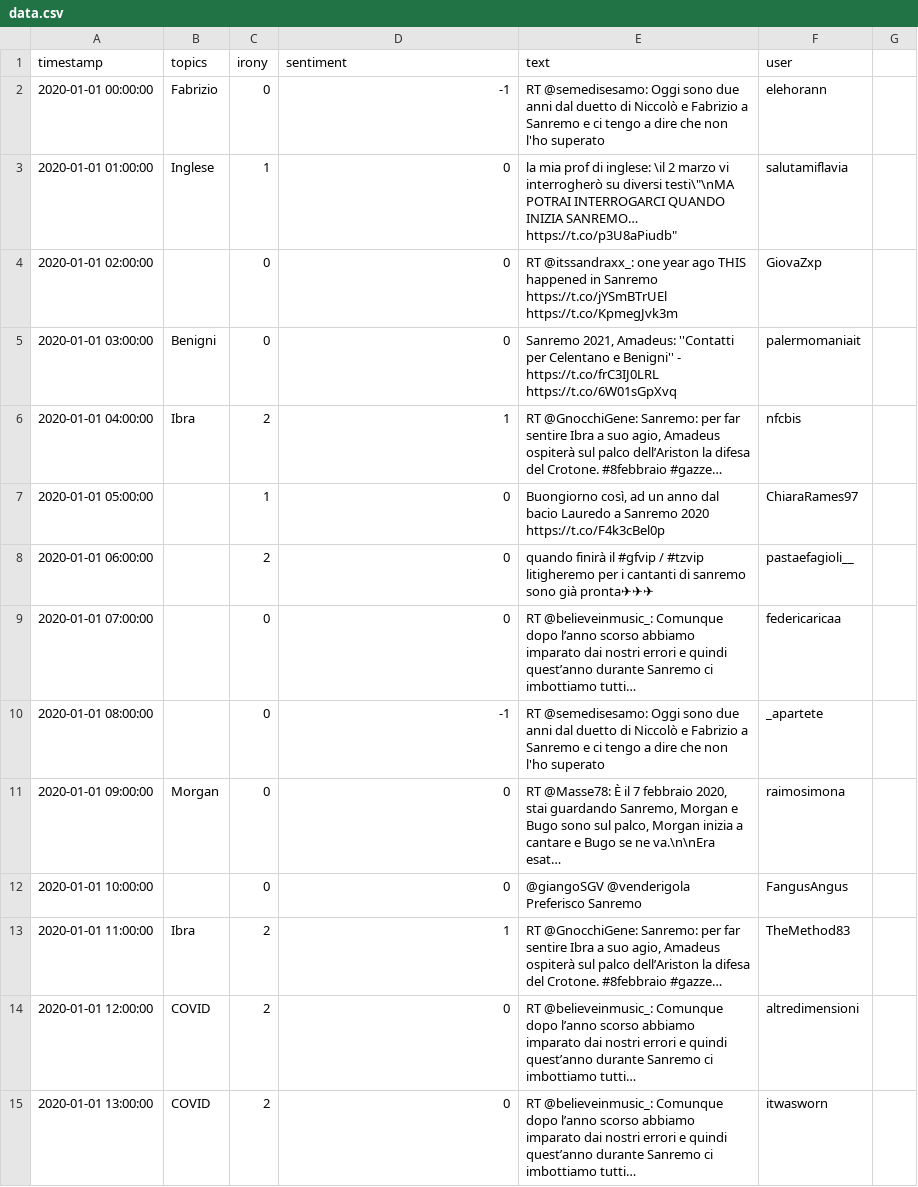
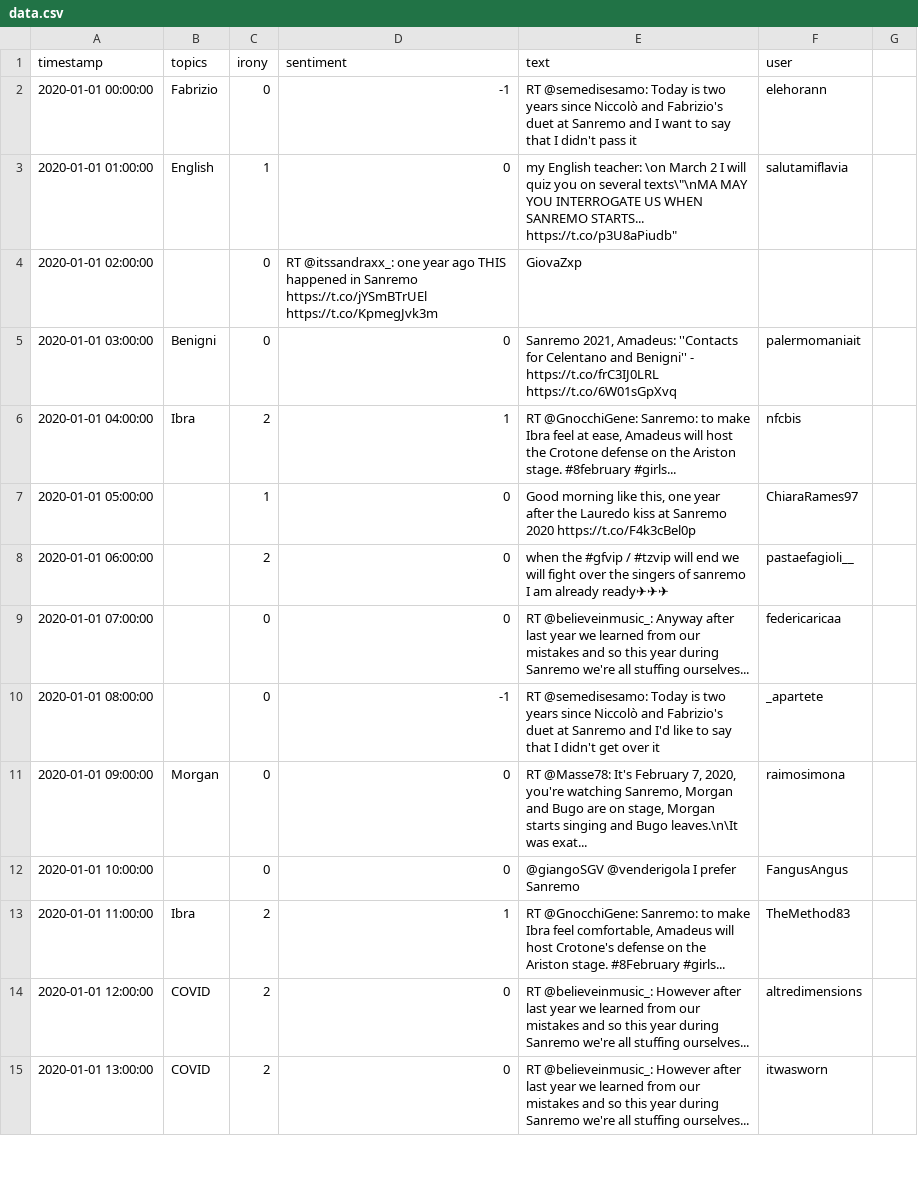
Before and after one commit to paoloceravolo/PM-Regensburg, a CSV file: data.csv, drawn as a sheet; only a part is shown; the diff covers the shown part only; the diff names each change by its address in the sheet, - before the commit and + after, or states it on an @@ line.

Commit message:
Assignment 2.1 English

```diff
--- a/data.csv
+++ b/data.csv
-E2 (text): RT @semedisesamo: Oggi sono due anni dal duetto di Niccolò e Fabrizio a Sanremo e ci tengo a dire che non l'ho superato
+E2 (text): RT @semedisesamo: Today is two years since Niccolò and Fabrizio's duet at Sanremo and I want to say that I didn't pass it
-B3 (topics): Inglese
+B3 (topics): English
-E3 (text): la mia prof di inglese: \il 2 marzo vi interrogherò su diversi testi\"\nMA POTRAI INTERROGARCI QUANDO INIZIA SANREMO… https://t.co/p3U8aPiudb"
+E3 (text): my English teacher: \on March 2 I will quiz you on several texts\"\nMA MAY YOU INTERROGATE US WHEN SANREMO STARTS... https://t.co/p3U8aPiudb"
-D4 (sentiment): 0
+D4 (sentiment): RT @itssandraxx_: one year ago THIS happened in Sanremo https://t.co/jYSmBTrUEl https://t.co/KpmegJvk3m
-E4 (text): RT @itssandraxx_: one year ago THIS happened in Sanremo https://t.co/jYSmBTrUEl https://t.co/KpmegJvk3m
+E4 (text): GiovaZxp
-F4 (user): GiovaZxp
+F4 (user): (empty)
-E5 (text): …2021, Amadeus: ''Contatti per Celentano e Benigni'' -…
+E5 (text): …2021, Amadeus: ''Contacts for Celentano and Benigni'' -…
-E6 (text): …@GnocchiGene: Sanremo: per far sentire Ibra a suo agio, Amadeus ospiterà sul palco dell’Ariston la difesa del Crotone. #8febbraio #gazze…
+E6 (text): …@GnocchiGene: Sanremo: to make Ibra feel at ease, Amadeus will host the Crotone defense on the Ariston stage. #8february #girls...
-E7 (text): Buongiorno così, ad un anno dal bacio Lauredo a Sanremo 2020…
+E7 (text): Good morning like this, one year after the Lauredo kiss at Sanremo 2020…
-E8 (text): quando finirà il #gfvip / #tzvip litigheremo per i cantanti di sanremo sono già pronta✈✈✈
+E8 (text): when the #gfvip / #tzvip will end we will fight over the singers of sanremo I am already ready✈✈✈
-E9 (text): RT @believeinmusic_: Comunque dopo l’anno scorso abbiamo imparato dai nostri errori e quindi quest’anno durante Sanremo ci imbottiamo tutti…
+E9 (text): RT @believeinmusic_: Anyway after last year we learned from our mistakes and so this year during Sanremo we're all stuffing ourselves...
-E10 (text): RT @semedisesamo: Oggi sono due anni dal duetto di Niccolò e Fabrizio a Sanremo e ci tengo a dire che non l'ho superato
+E10 (text): RT @semedisesamo: Today is two years since Niccolò and Fabrizio's duet at Sanremo and I'd like to say that I didn't get over it
-E11 (text): RT @Masse78: È il 7 febbraio 2020, stai guardando Sanremo, Morgan e Bugo sono sul palco, Morgan inizia a cantare e Bugo se ne va.\n\nEra esat…
+E11 (text): RT @Masse78: It's February 7, 2020, you're watching Sanremo, Morgan and Bugo are on stage, Morgan starts singing and Bugo leaves.\n\It was exat...
-E12 (text): @giangoSGV @venderigola Preferisco Sanremo
+E12 (text): @giangoSGV @venderigola I prefer Sanremo
-E13 (text): …@GnocchiGene: Sanremo: per far sentire Ibra a suo agio, Amadeus ospiterà sul palco dell’Ariston la difesa del Crotone. #8febbraio #gazze…
+E13 (text): …@GnocchiGene: Sanremo: to make Ibra feel comfortable, Amadeus will host Crotone's defense on the Ariston stage. #8February #girls...
-E14:E15 (text): RT @believeinmusic_: Comunque dopo l’anno scorso abbiamo imparato dai nostri errori e quindi quest’anno durante Sanremo ci imbottiamo tutti…
+E14:E15 (text): RT @believeinmusic_: However after last year we learned from our mistakes and so this year during Sanremo we're all stuffing ourselves...
-F14 (user): altredimensioni
+F14 (user): altredimensions
```
Also changed, not shown: 4 removed rows and 89 edited cells elsewhere in this file.
